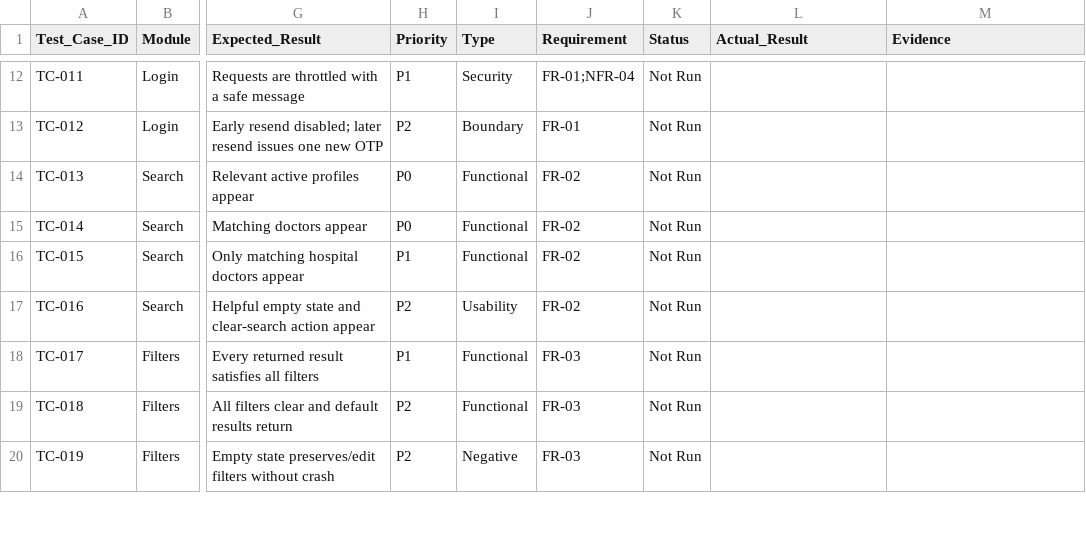
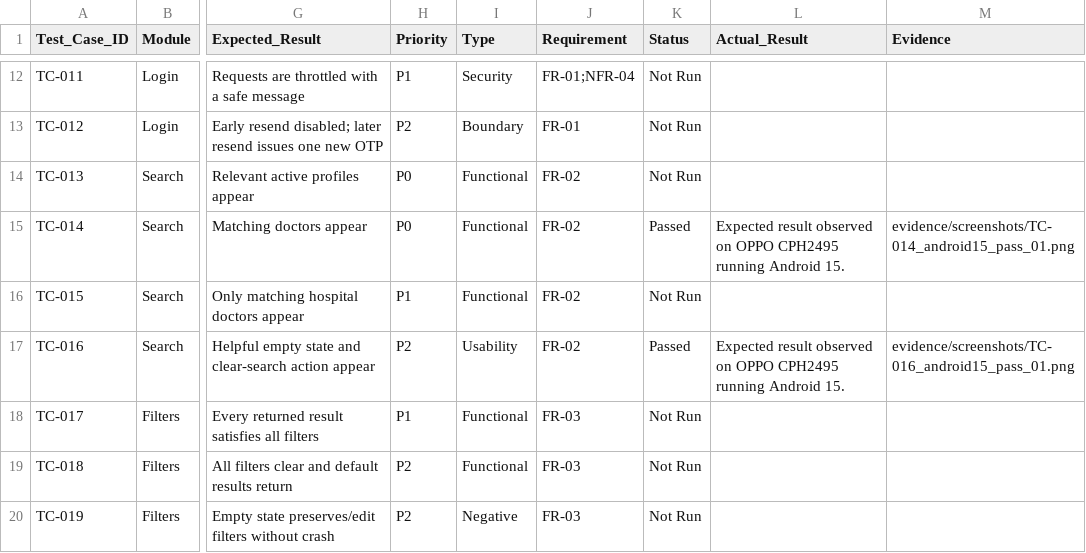
Before and after one commit to SKeerthanashanmugam/queueless-mobile-app-testing, a CSV file: test-cases/manual-test-cases.csv, drawn as a sheet; only a part is shown, gaps mark what is left out; the diff covers the shown part only; the diff names each change by its address in the sheet, - before the commit and + after, or states it on an @@ line.

Commit message:
Add tested Android app and manual execution evidence

```diff
--- a/test-cases/manual-test-cases.csv
+++ b/test-cases/manual-test-cases.csv
-K15 (Status): Not Run
+K15 (Status): Passed
-L15 (Actual_Result): (empty)
+L15 (Actual_Result): Expected result observed on OPPO CPH2495 running Android 15.
-M15 (Evidence): (empty)
+M15 (Evidence): evidence/screenshots/TC-014_android15_pass_01.png
-K17 (Status): Not Run
+K17 (Status): Passed
-L17 (Actual_Result): (empty)
+L17 (Actual_Result): Expected result observed on OPPO CPH2495 running Android 15.
-M17 (Evidence): (empty)
+M17 (Evidence): evidence/screenshots/TC-016_android15_pass_01.png
```
Also changed, not shown: 22 edited cells elsewhere in this file, 51 other files.
